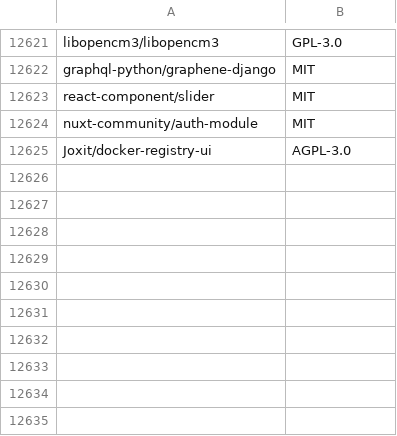
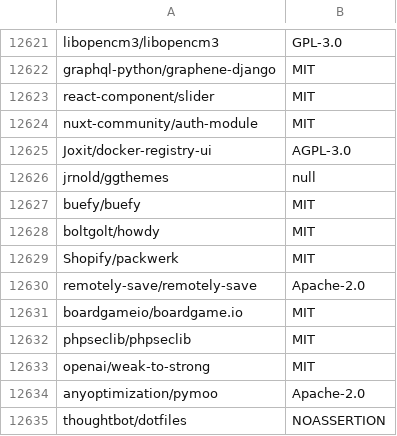
Before and after one commit to surprisetalk/licensure, a CSV file: licenses.csv, drawn as a sheet; only a part is shown, gaps mark what is left out; the diff names each change by its address in the sheet, - before the commit and + after, or states it on an @@ line.

```diff
--- a/licenses.csv
+++ b/licenses.csv
+row 12626: jrnold/ggthemes | null
+row 12627: buefy/buefy | MIT
+row 12628: boltgolt/howdy | MIT
+row 12629: Shopify/packwerk | MIT
+row 12630: remotely-save/remotely-save | Apache-2.0
+row 12631: boardgameio/boardgame.io | MIT
+row 12632: phpseclib/phpseclib | MIT
+row 12633: openai/weak-to-strong | MIT
+row 12634: anyoptimization/pymoo | Apache-2.0
+row 12635: thoughtbot/dotfiles | NOASSERTION
```
Also changed, not shown: 2 other files.
